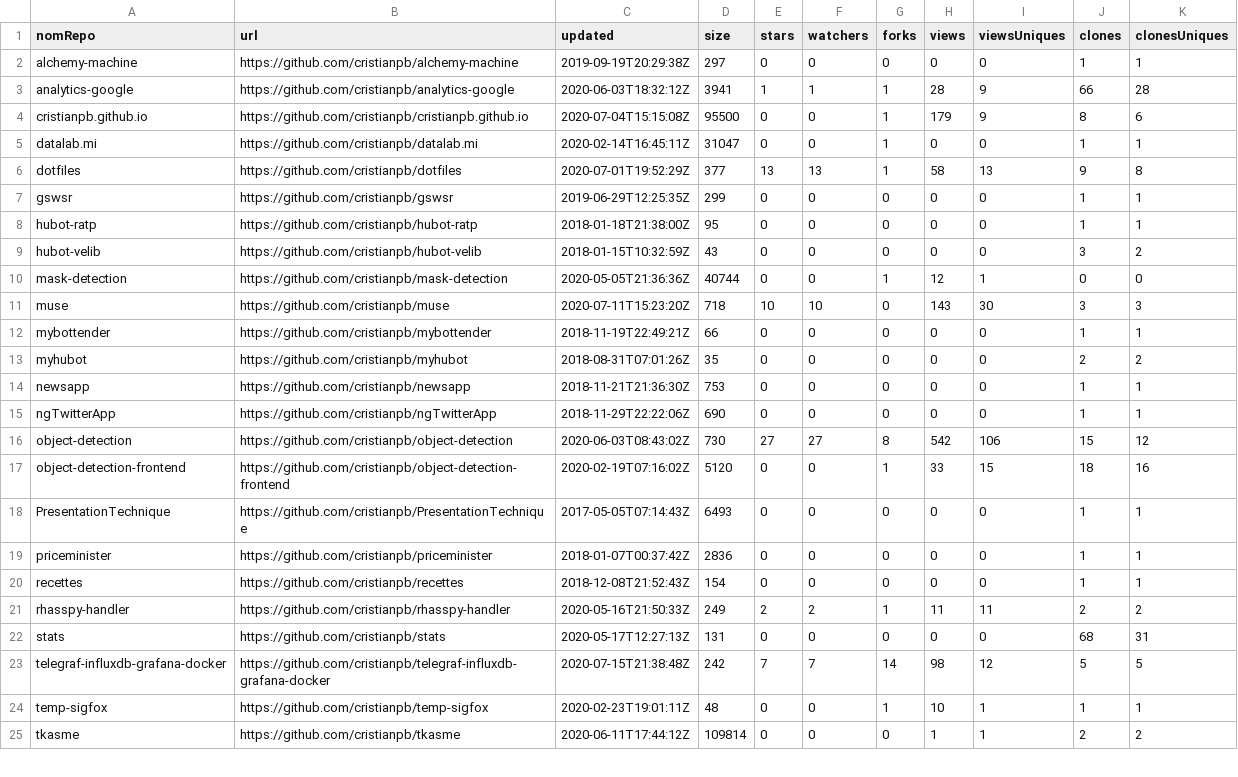
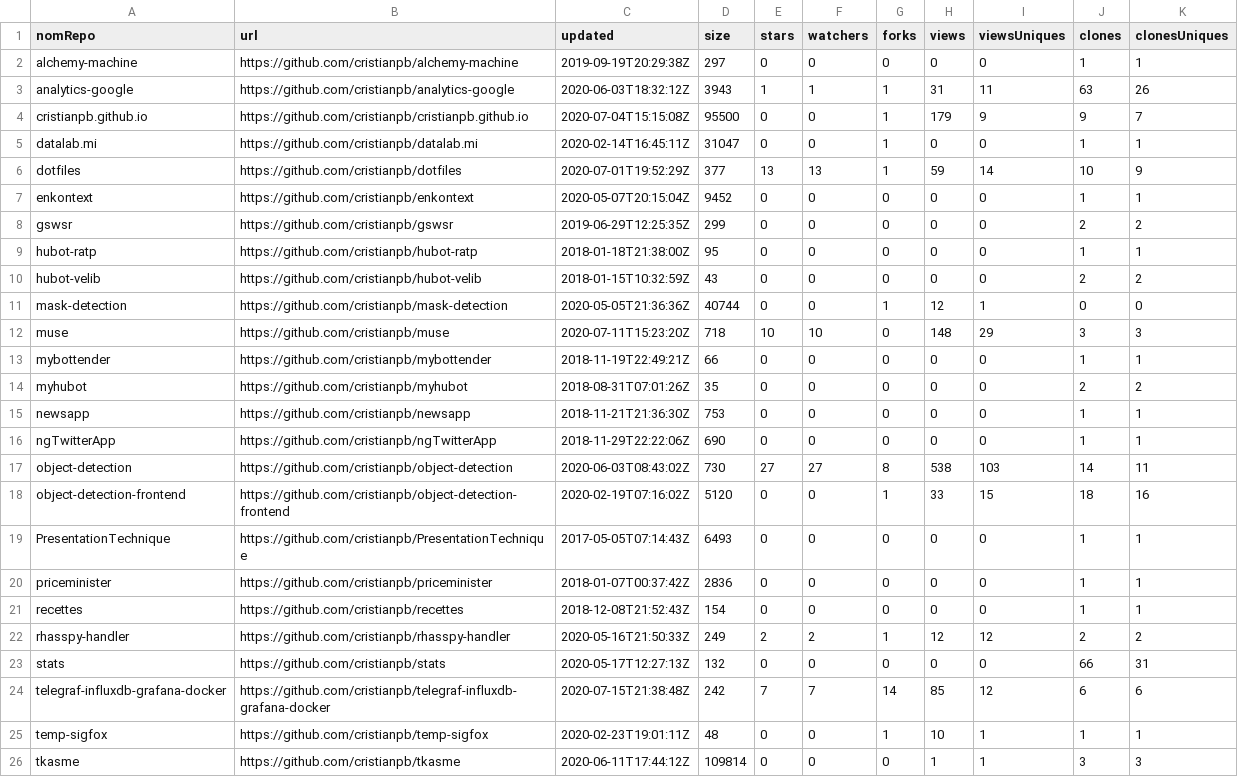
Before and after one commit to cristianpb/stats, a CSV file: github-repositories.csv, drawn as a sheet; only a part is shown; the diff covers the shown part only.

```diff
--- a/github-repositories.csv
+++ b/github-repositories.csv
@@ -2,11 +2,12 @@ nomRepo,url,updated,size,stars,watchers,forks,views,viewsUniques,clones,clonesUn
 alchemy-machine,https://github.com/cristianpb/alchemy-machine,2019-09-19T20:29:38Z,297,0,0,0,0,0,1,1
-analytics-google,https://github.com/cristianpb/analytics-google,2020-06-03T18:32:12Z,3941,1,1,1,28,9,66,28
-cristianpb.github.io,https://github.com/cristianpb/cristianpb.github.io,2020-07-04T15:15:08Z,95500,0,0,1,179,9,8,6
+analytics-google,https://github.com/cristianpb/analytics-google,2020-06-03T18:32:12Z,3943,1,1,1,31,11,63,26
+cristianpb.github.io,https://github.com/cristianpb/cristianpb.github.io,2020-07-04T15:15:08Z,95500,0,0,1,179,9,9,7
 datalab.mi,https://github.com/cristianpb/datalab.mi,2020-02-14T16:45:11Z,31047,0,0,1,0,0,1,1
-dotfiles,https://github.com/cristianpb/dotfiles,2020-07-01T19:52:29Z,377,13,13,1,58,13,9,8
-gswsr,https://github.com/cristianpb/gswsr,2019-06-29T12:25:35Z,299,0,0,0,0,0,1,1
+dotfiles,https://github.com/cristianpb/dotfiles,2020-07-01T19:52:29Z,377,13,13,1,59,14,10,9
+enkontext,https://github.com/cristianpb/enkontext,2020-05-07T20:15:04Z,9452,0,0,0,0,0,1,1
+gswsr,https://github.com/cristianpb/gswsr,2019-06-29T12:25:35Z,299,0,0,0,0,0,2,2
 hubot-ratp,https://github.com/cristianpb/hubot-ratp,2018-01-18T21:38:00Z,95,0,0,0,0,0,1,1
-hubot-velib,https://github.com/cristianpb/hubot-velib,2018-01-15T10:32:59Z,43,0,0,0,0,0,3,2
+hubot-velib,https://github.com/cristianpb/hubot-velib,2018-01-15T10:32:59Z,43,0,0,0,0,0,2,2
 mask-detection,https://github.com/cristianpb/mask-detection,2020-05-05T21:36:36Z,40744,0,0,1,12,1,0,0
-muse,https://github.com/cristianpb/muse,2020-07-11T15:23:20Z,718,10,10,0,143,30,3,3
+muse,https://github.com/cristianpb/muse,2020-07-11T15:23:20Z,718,10,10,0,148,29,3,3
 mybottender,https://github.com/cristianpb/mybottender,2018-11-19T22:49:21Z,66,0,0,0,0,0,1,1
@@ -15,3 +16,3 @@ newsapp,https://github.com/cristianpb/newsapp,2018-11-21T21:36:30Z,753,0,0,0,0,0
 ngTwitterApp,https://github.com/cristianpb/ngTwitterApp,2018-11-29T22:22:06Z,690,0,0,0,0,0,1,1
-object-detection,https://github.com/cristianpb/object-detection,2020-06-03T08:43:02Z,730,27,27,8,542,106,15,12
+object-detection,https://github.com/cristianpb/object-detection,2020-06-03T08:43:02Z,730,27,27,8,538,103,14,11
 object-detection-frontend,https://github.com/cristianpb/object-detection-frontend,2020-02-19T07:16:02Z,5120,0,0,1,33,15,18,16
@@ -20,6 +21,6 @@ priceminister,https://github.com/cristianpb/priceminister,2018-01-07T00:37:42Z,2
 recettes,https://github.com/cristianpb/recettes,2018-12-08T21:52:43Z,154,0,0,0,0,0,1,1
-rhasspy-handler,https://github.com/cristianpb/rhasspy-handler,2020-05-16T21:50:33Z,249,2,2,1,11,11,2,2
-stats,https://github.com/cristianpb/stats,2020-05-17T12:27:13Z,131,0,0,0,0,0,68,31
-telegraf-influxdb-grafana-docker,https://github.com/cristianpb/telegraf-influxdb-grafana-docker,2020-07-15T21:38:48Z,242,7,7,14,98,12,5,5
+rhasspy-handler,https://github.com/cristianpb/rhasspy-handler,2020-05-16T21:50:33Z,249,2,2,1,12,12,2,2
+stats,https://github.com/cristianpb/stats,2020-05-17T12:27:13Z,132,0,0,0,0,0,66,31
+telegraf-influxdb-grafana-docker,https://github.com/cristianpb/telegraf-influxdb-grafana-docker,2020-07-15T21:38:48Z,242,7,7,14,85,12,6,6
 temp-sigfox,https://github.com/cristianpb/temp-sigfox,2020-02-23T19:01:11Z,48,0,0,1,10,1,1,1
-tkasme,https://github.com/cristianpb/tkasme,2020-06-11T17:44:12Z,109814,0,0,0,1,1,2,2
+tkasme,https://github.com/cristianpb/tkasme,2020-06-11T17:44:12Z,109814,0,0,0,1,1,3,3
```
Also changed, not shown: 3 edited cells elsewhere in this file, github-visits.csv.
